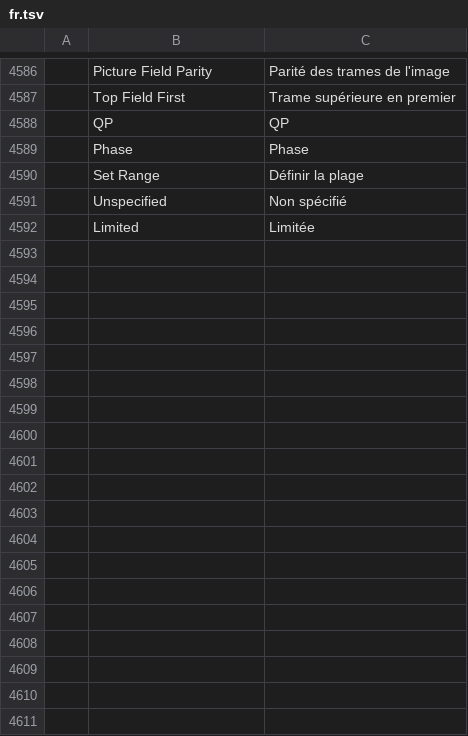
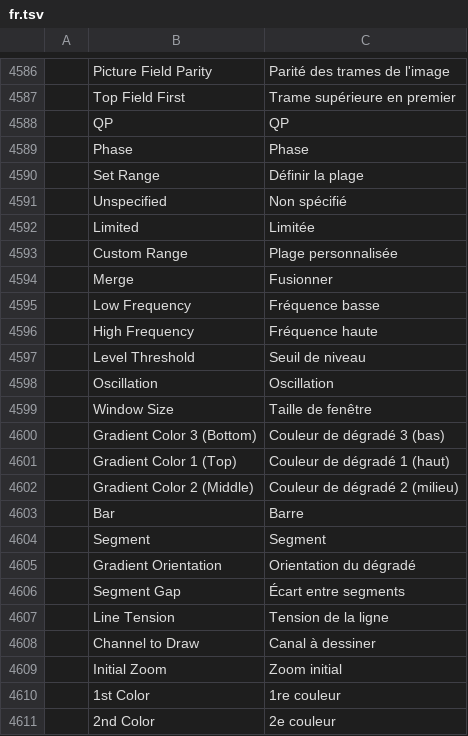
Before and after one commit to redrob-labs/redrob-film, a TSV file: crates/ui-egui/src/i18n/fr.tsv, drawn as a sheet; only a part is shown, gaps mark what is left out.

```diff
--- a/crates/ui-egui/src/i18n/fr.tsv
+++ b/crates/ui-egui/src/i18n/fr.tsv
@@ -4592 +4592,20 @@
 	Limited	Limitée
+	Custom Range	Plage personnalisée
+	Merge	Fusionner
+	Low Frequency	Fréquence basse
+	High Frequency	Fréquence haute
+	Level Threshold	Seuil de niveau
+	Oscillation	Oscillation
+	Window Size	Taille de fenêtre
+	Gradient Color 3 (Bottom)	Couleur de dégradé 3 (bas)
+	Gradient Color 1 (Top)	Couleur de dégradé 1 (haut)
+	Gradient Color 2 (Middle)	Couleur de dégradé 2 (milieu)
+	Bar	Barre
+	Segment	Segment
+	Gradient Orientation	Orientation du dégradé
+	Segment Gap	Écart entre segments
+	Line Tension	Tension de la ligne
+	Channel to Draw	Canal à dessiner
+	Initial Zoom	Zoom initial
+	1st Color	1re couleur
+	2nd Color	2e couleur
```
Also changed, not shown: crates/ui-egui/src/i18n/es.tsv, crates/ui-egui/src/i18n/ja.tsv, 8 other files.
